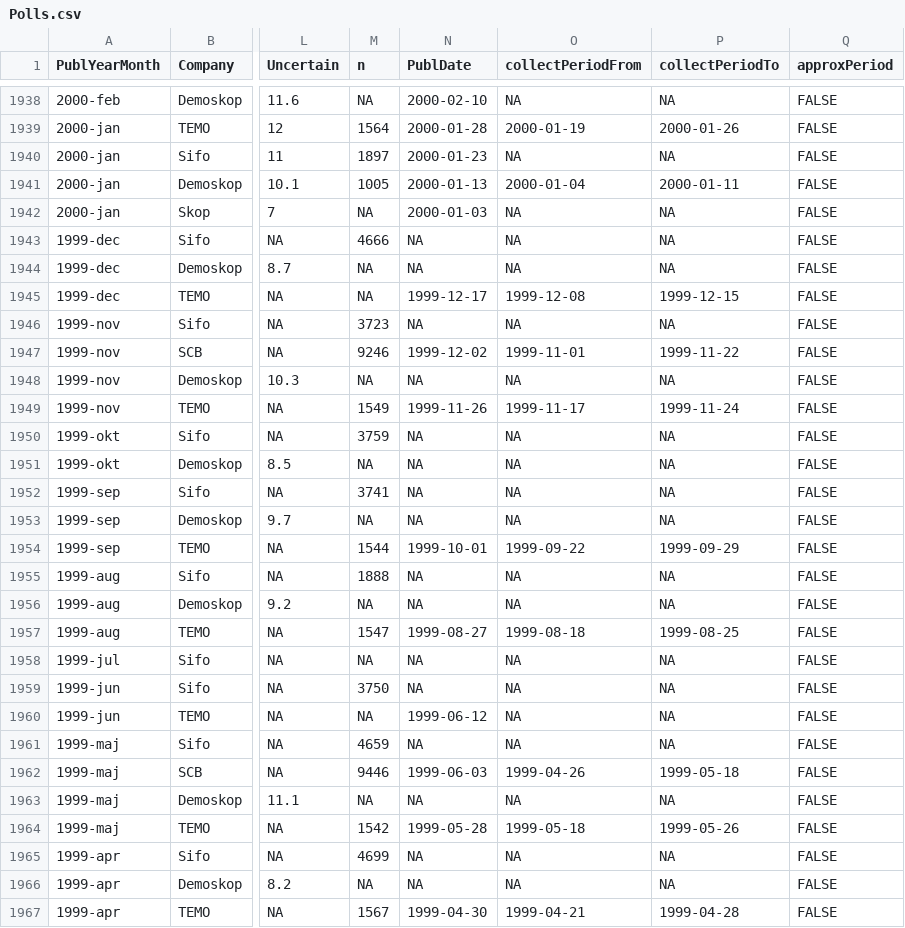
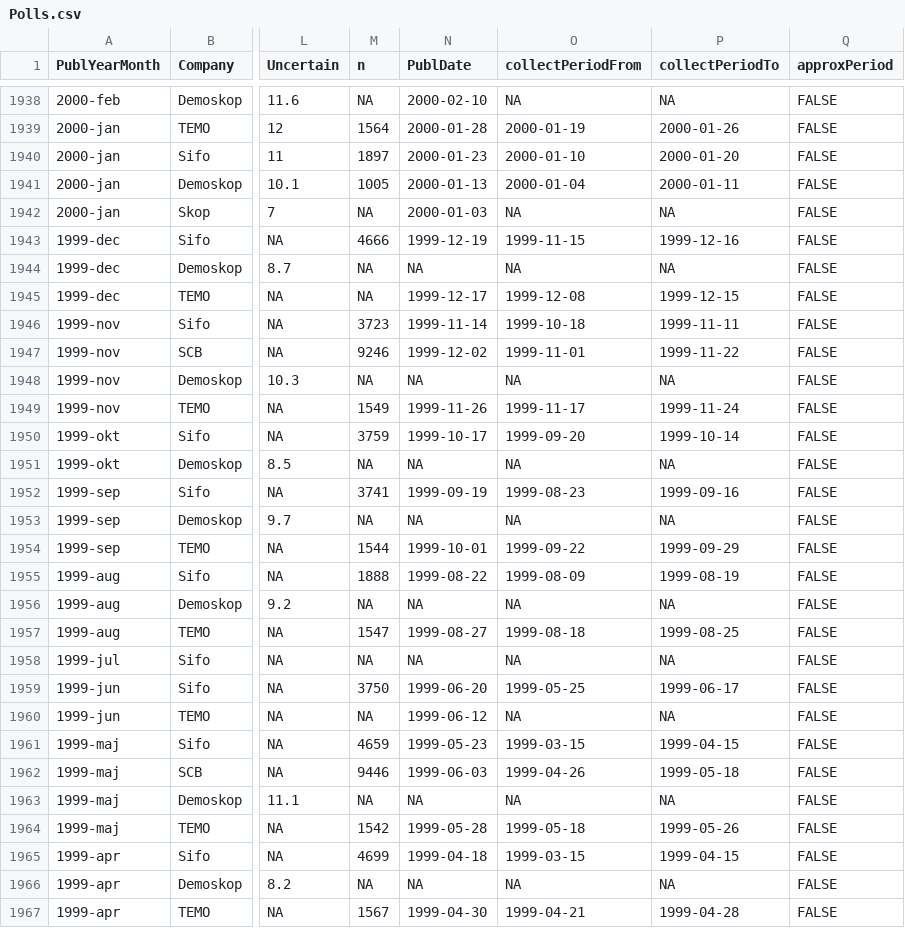
Before and after one commit to MansMeg/SwedishPolls, a CSV file: Data/Polls.csv, drawn as a sheet; only a part is shown, gaps mark what is left out; the diff covers the shown part only; the diff names each change by its address in the sheet, - before the commit and + after, or states it on an @@ line.

Commit message:
Updated polls

```diff
--- a/Data/Polls.csv
+++ b/Data/Polls.csv
-O1940 (collectPeriodFrom): NA
+O1940 (collectPeriodFrom): 2000-01-10
-P1940 (collectPeriodTo): NA
+P1940 (collectPeriodTo): 2000-01-20
-N1943 (PublDate): NA
+N1943 (PublDate): 1999-12-19
-O1943 (collectPeriodFrom): NA
+O1943 (collectPeriodFrom): 1999-11-15
-P1943 (collectPeriodTo): NA
+P1943 (collectPeriodTo): 1999-12-16
-N1946 (PublDate): NA
+N1946 (PublDate): 1999-11-14
-O1946 (collectPeriodFrom): NA
+O1946 (collectPeriodFrom): 1999-10-18
-P1946 (collectPeriodTo): NA
+P1946 (collectPeriodTo): 1999-11-11
-N1950 (PublDate): NA
+N1950 (PublDate): 1999-10-17
-O1950 (collectPeriodFrom): NA
+O1950 (collectPeriodFrom): 1999-09-20
-P1950 (collectPeriodTo): NA
+P1950 (collectPeriodTo): 1999-10-14
-N1952 (PublDate): NA
+N1952 (PublDate): 1999-09-19
-O1952 (collectPeriodFrom): NA
+O1952 (collectPeriodFrom): 1999-08-23
-P1952 (collectPeriodTo): NA
+P1952 (collectPeriodTo): 1999-09-16
-N1955 (PublDate): NA
+N1955 (PublDate): 1999-08-22
-O1955 (collectPeriodFrom): NA
+O1955 (collectPeriodFrom): 1999-08-09
-P1955 (collectPeriodTo): NA
+P1955 (collectPeriodTo): 1999-08-19
-N1959 (PublDate): NA
+N1959 (PublDate): 1999-06-20
-O1959 (collectPeriodFrom): NA
+O1959 (collectPeriodFrom): 1999-05-25
-P1959 (collectPeriodTo): NA
+P1959 (collectPeriodTo): 1999-06-17
-N1961 (PublDate): NA
+N1961 (PublDate): 1999-05-23
-O1961 (collectPeriodFrom): NA
+O1961 (collectPeriodFrom): 1999-03-15
-P1961 (collectPeriodTo): NA
+P1961 (collectPeriodTo): 1999-04-15
-N1965 (PublDate): NA
+N1965 (PublDate): 1999-04-18
-O1965 (collectPeriodFrom): NA
+O1965 (collectPeriodFrom): 1999-03-15
-P1965 (collectPeriodTo): NA
+P1965 (collectPeriodTo): 1999-04-15
```
Also changed, not shown: 107 edited cells elsewhere in this file, 1 other file.
